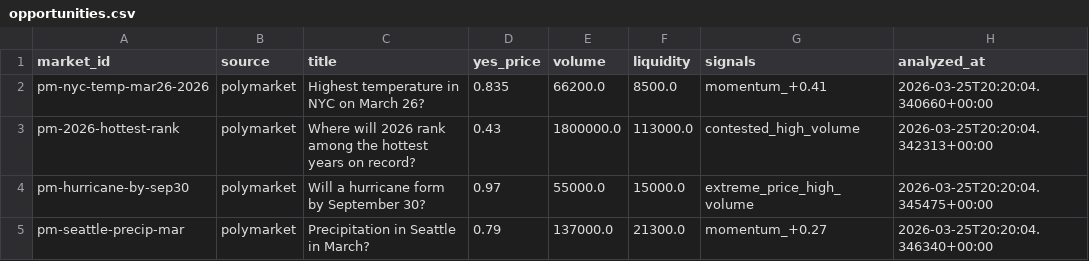
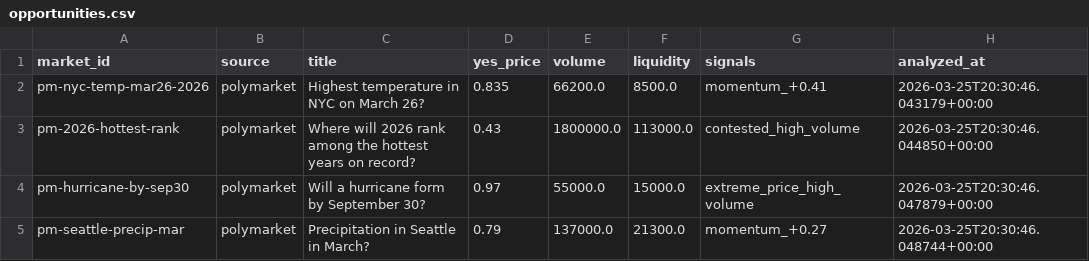
Before and after one commit to tvlasek05/Kaggle-Trades, a CSV file: analysis/opportunities.csv, drawn as a sheet.

```diff
--- a/analysis/opportunities.csv
+++ b/analysis/opportunities.csv
@@ -1,5 +1,5 @@
 market_id,source,title,yes_price,volume,liquidity,signals,analyzed_at
-pm-nyc-temp-mar26-2026,polymarket,Highest temperature in NYC on March 26?,0.835,66200.0,8500.0,momentum_+0.41,2026-03-25T20:20:04.340660+00:00
-pm-2026-hottest-rank,polymarket,Where will 2026 rank among the hottest years on record?,0.43,1800000.0,113000.0,contested_high_volume,2026-03-25T20:20:04.342313+00:00
-pm-hurricane-by-sep30,polymarket,Will a hurricane form by September 30?,0.97,55000.0,15000.0,extreme_price_high_volume,2026-03-25T20:20:04.345475+00:00
-pm-seattle-precip-mar,polymarket,Precipitation in Seattle in March?,0.79,137000.0,21300.0,momentum_+0.27,2026-03-25T20:20:04.346340+00:00
+pm-nyc-temp-mar26-2026,polymarket,Highest temperature in NYC on March 26?,0.835,66200.0,8500.0,momentum_+0.41,2026-03-25T20:30:46.043179+00:00
+pm-2026-hottest-rank,polymarket,Where will 2026 rank among the hottest years on record?,0.43,1800000.0,113000.0,contested_high_volume,2026-03-25T20:30:46.044850+00:00
+pm-hurricane-by-sep30,polymarket,Will a hurricane form by September 30?,0.97,55000.0,15000.0,extreme_price_high_volume,2026-03-25T20:30:46.047879+00:00
+pm-seattle-precip-mar,polymarket,Precipitation in Seattle in March?,0.79,137000.0,21300.0,momentum_+0.27,2026-03-25T20:30:46.048744+00:00
```
Also changed, not shown: 1 other file.
